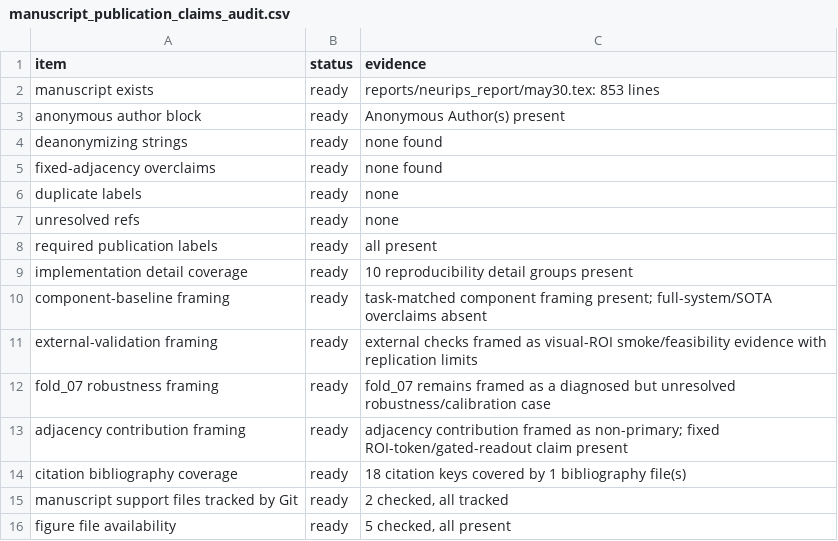
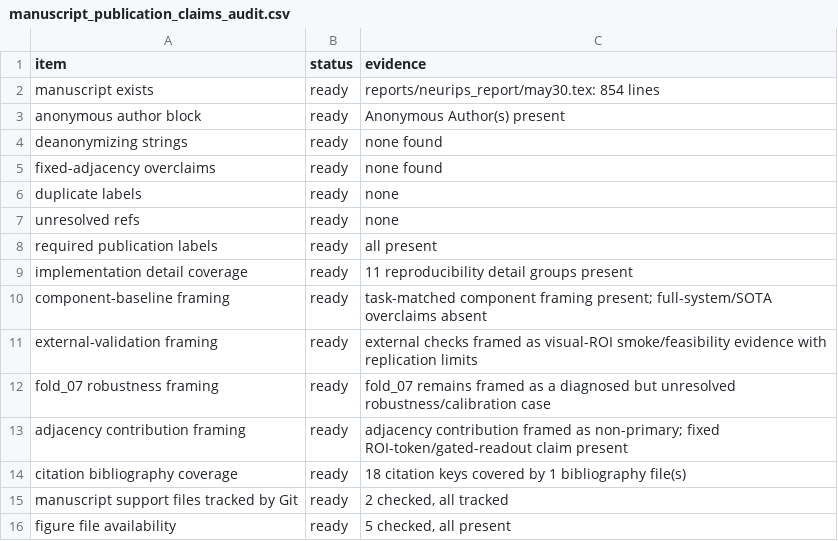
Before and after one commit to XialeiH/ReGraph-VLM, a CSV file: preproc_v0/repetition_familiarity/results/final_tables/manuscript_publication_claims_audit.csv, drawn as a sheet; only a part is shown.

Commit message:
Report model parameter counts

```diff
--- a/preproc_v0/repetition_familiarity/results/final_tables/manuscript_publication_claims_audit.csv
+++ b/preproc_v0/repetition_familiarity/results/final_tables/manuscript_publication_claims_audit.csv
@@ -1,3 +1,3 @@
 item,status,evidence
-manuscript exists,ready,reports/neurips_report/may30.tex: 853 lines
+manuscript exists,ready,reports/neurips_report/may30.tex: 854 lines
 anonymous author block,ready,Anonymous Author(s) present
@@ -8,3 +8,3 @@ unresolved refs,ready,none
 required publication labels,ready,all present
-implementation detail coverage,ready,10 reproducibility detail groups present
+implementation detail coverage,ready,11 reproducibility detail groups present
 component-baseline framing,ready,task-matched component framing present; full-system/SOTA overclaims absent
```
Also changed, not shown: 4 other files.
